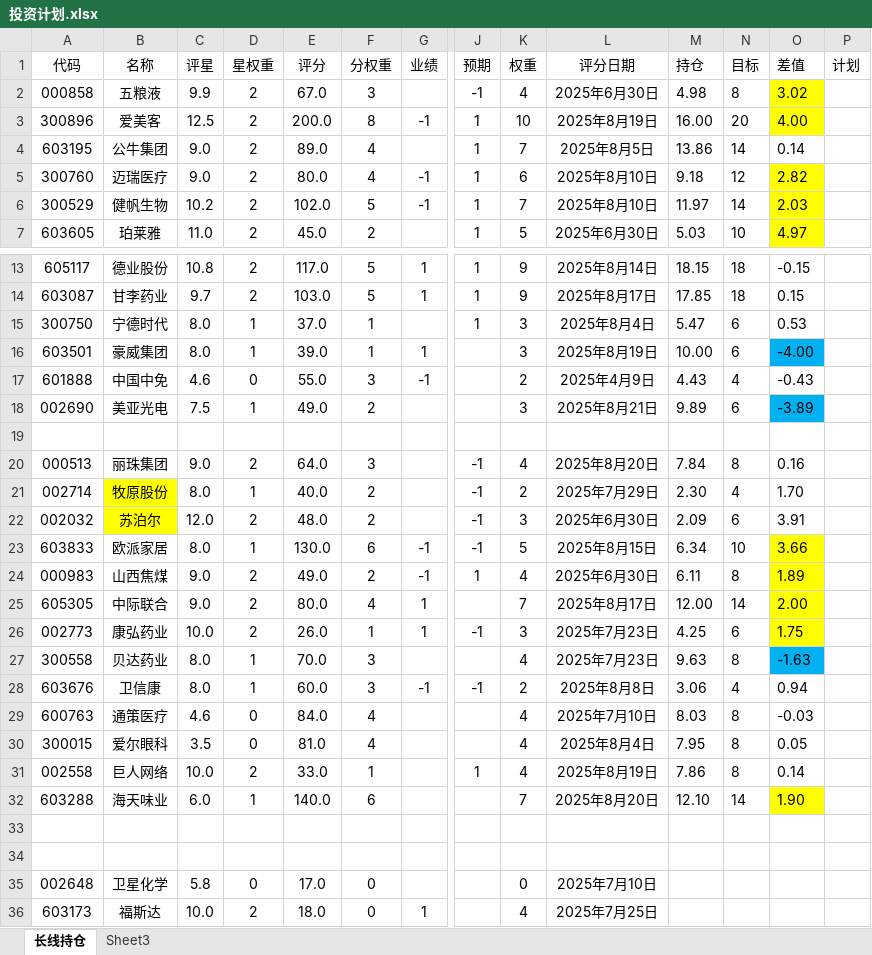
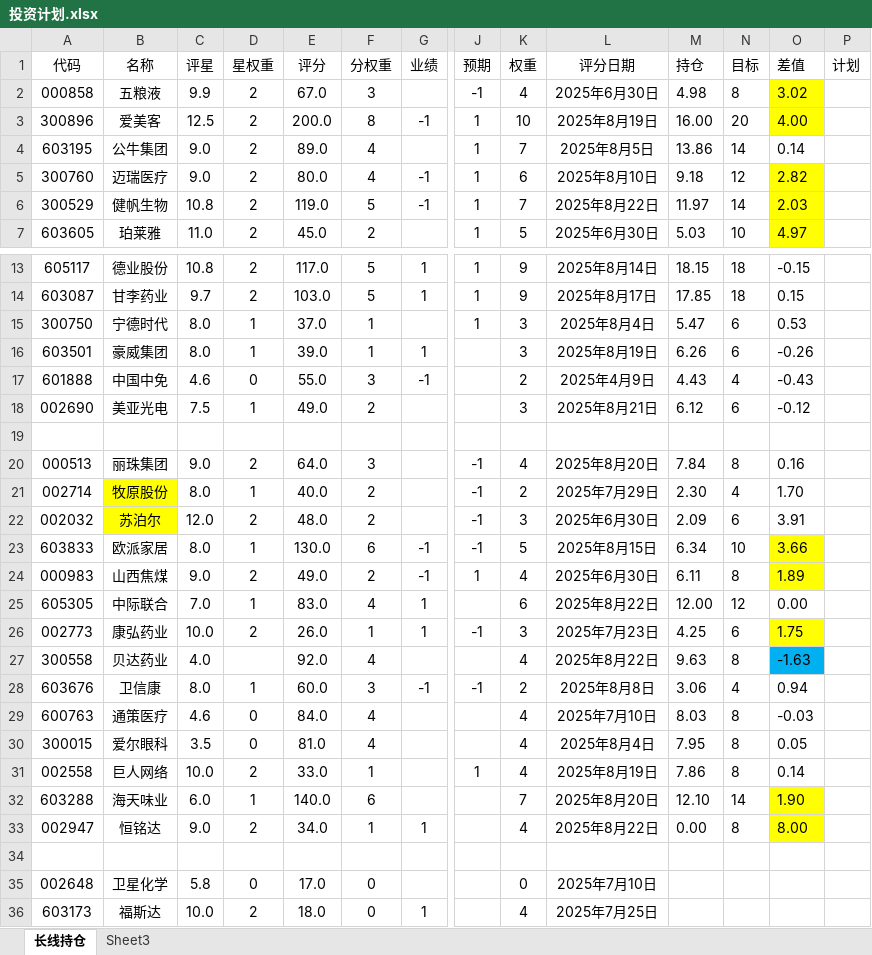
Before and after one commit to 873459621/FFMPEG, an Excel workbook: 投资计划.xlsx, sheet 长线持仓, drawn as a sheet; only a part is shown, gaps mark what is left out; values as stored, in another font and other column widths than the file's, no borders; rows hold the shown columns only; the diff names each change by its address in the sheet, - before the commit and + after, or states it on an @@ line.

Commit message:
++

```diff
--- a/投资计划.xlsx (sheet 长线持仓)
+++ b/投资计划.xlsx (sheet 长线持仓)
-C6 (评星): 10.2
+C6 (评星): 10.8
-E6 (评分): 102.0
+E6 (评分): 119.0
-L6 (评分日期): 2025年8月10日
+L6 (评分日期): 2025年8月22日
-M16 (持仓): 10.00
+M16 (持仓): 6.26
-O16 (差值): -4.00
+O16 (差值): -0.26
-O16 fill: #00B0F0
+O16 fill: none
-M18 (持仓): 9.89
+M18 (持仓): 6.12
-O18 (差值): -3.89
+O18 (差值): -0.12
-O18 fill: #00B0F0
+O18 fill: none
-C25 (评星): 9.0
+C25 (评星): 7.0
-D25 (星权重): 2
+D25 (星权重): 1
-E25 (评分): 80.0
+E25 (评分): 83.0
-K25 (权重): 7
+K25 (权重): 6
-L25 (评分日期): 2025年8月17日
+L25 (评分日期): 2025年8月22日
-N25 (目标): 14
+N25 (目标): 12
-O25 (差值): 2.00
+O25 (差值): 0.00
-O25 fill: #FFFF00
+O25 fill: none
-C27 (评星): 8.0
+C27 (评星): 4.0
-D27 (星权重): 1
+D27 (星权重): (empty)
-E27 (评分): 70.0
+E27 (评分): 92.0
-F27 (分权重): 3
+F27 (分权重): 4
-L27 (评分日期): 2025年7月23日
+L27 (评分日期): 2025年8月22日
-row 33: (empty)
+row 33: 002947 | 恒铭达 | 9.0 | 2 | 34.0 | 1 | 1 |  | 4 | 2025年8月22日 | 0.00 | 8 | 8.00
-O33 fill: none
+O33 fill: #FFFF00
```
